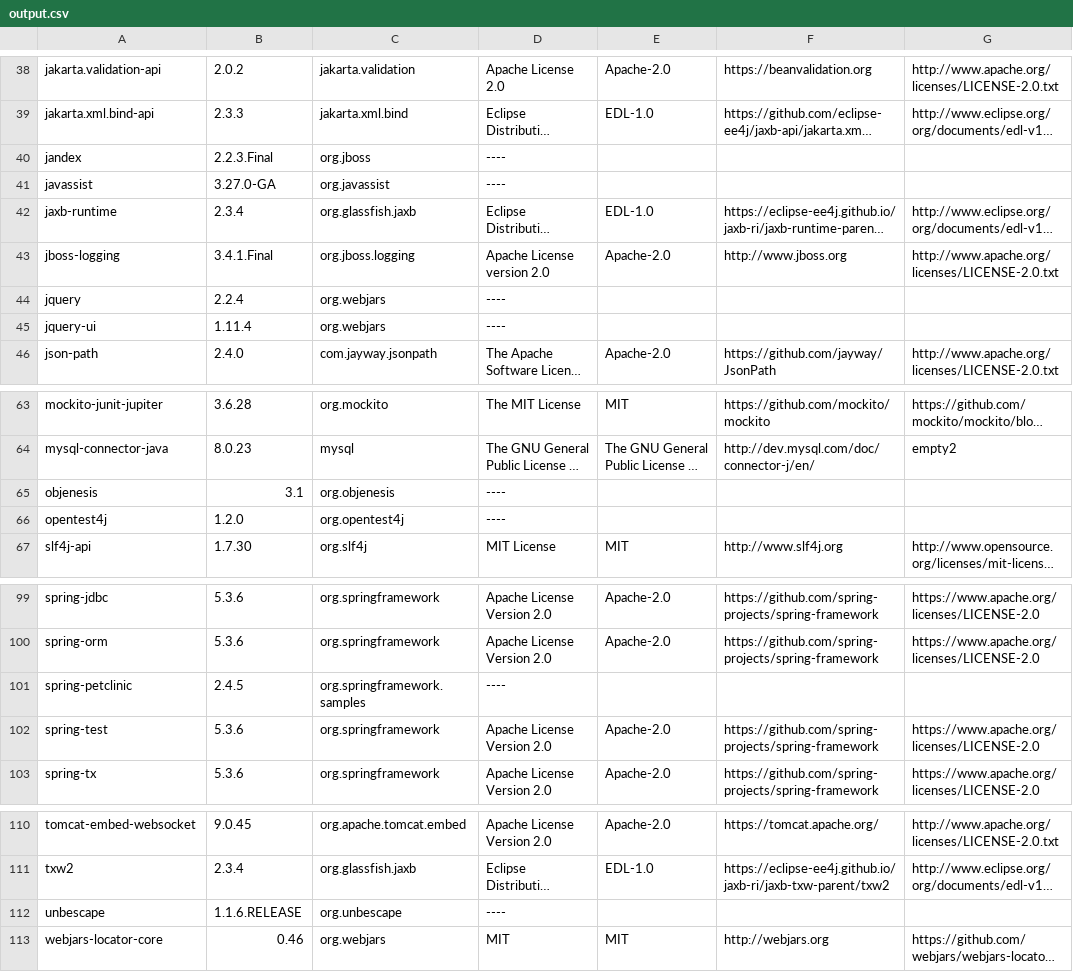
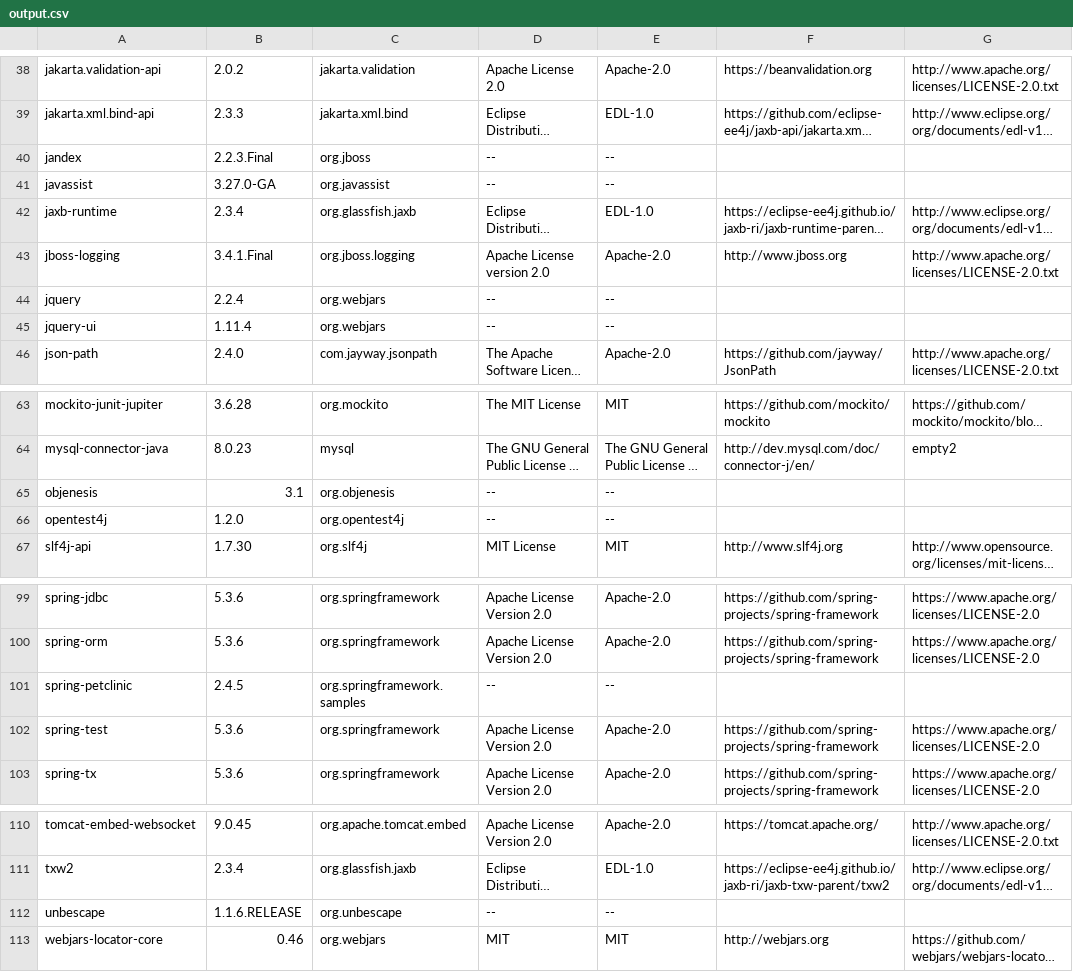
Before and after one commit to Kurii957/license-listing, a CSV file: files/output.csv, drawn as a sheet; only a part is shown, gaps mark what is left out; long unchanged cells end in …; the diff covers the shown part only; the diff names each change by its address in the sheet, - before the commit and + after, or states it on an @@ line.

```diff
--- a/files/output.csv
+++ b/files/output.csv
-D40:D41: ----
+D40:D41: --
-E40:E41: (empty)
+E40:E41: --
-D44:D45: ----
+D44:D45: --
-E44:E45: (empty)
+E44:E45: --
-D65:D66: ----
+D65:D66: --
-E65:E66: (empty)
+E65:E66: --
-D101: ----
+D101: --
-E101: (empty)
+E101: --
-D112: ----
+D112: --
-E112: (empty)
+E112: --
```
Also changed, not shown: 24 edited cells elsewhere in this file.
